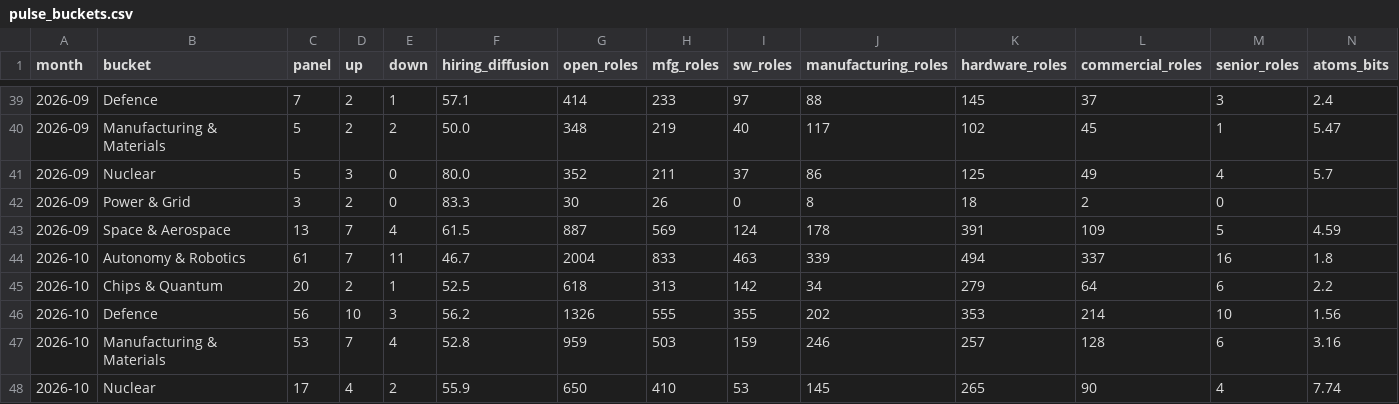
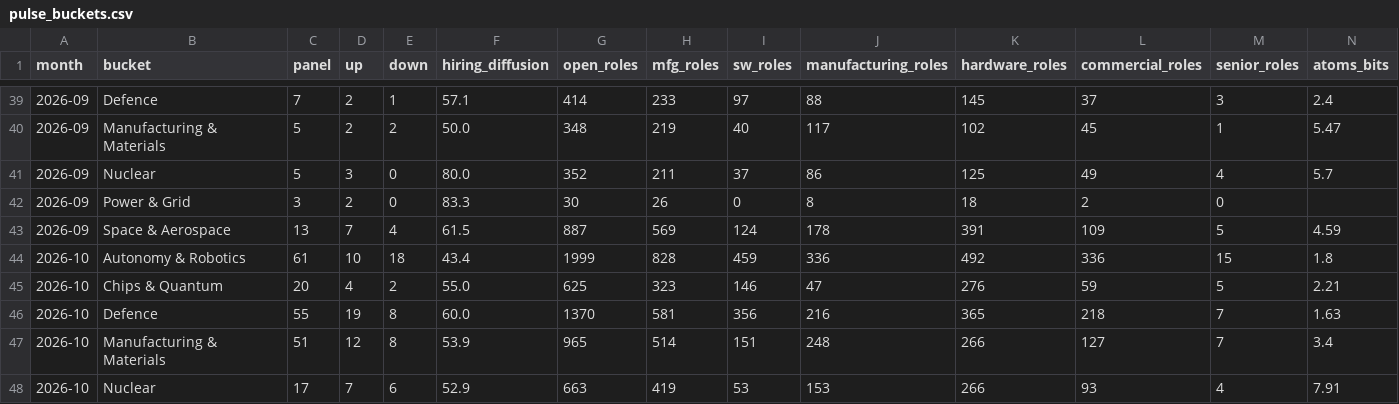
Before and after one commit to PaleoFaire/innovators-league, a CSV file: data/pulse/pulse_buckets.csv, drawn as a sheet; only a part is shown, gaps mark what is left out; removed rows and columns are numbered as before the commit, all else as after; rows hold the shown columns only; the diff covers the shown part only; the diff names each change by its address in the sheet, - before the commit and + after, or states it on an @@ line.

```diff
--- a/data/pulse/pulse_buckets.csv
+++ b/data/pulse/pulse_buckets.csv
-D44 (up): 7
+D44 (up): 10
-E44 (down): 11
+E44 (down): 18
-F44 (hiring_diffusion): 46.7
+F44 (hiring_diffusion): 43.4
-G44 (open_roles): 2004
+G44 (open_roles): 1999
-H44 (mfg_roles): 833
+H44 (mfg_roles): 828
-I44 (sw_roles): 463
+I44 (sw_roles): 459
-J44 (manufacturing_roles): 339
+J44 (manufacturing_roles): 336
-K44 (hardware_roles): 494
+K44 (hardware_roles): 492
-L44 (commercial_roles): 337
+L44 (commercial_roles): 336
-M44 (senior_roles): 16
+M44 (senior_roles): 15
-row 45: 2026-10 | Chips & Quantum | 20 | 2 | 1 | 52.5 | 618 | 313 | 142 | 34 | 279 | 64 | 6 | 2.2
-row 46: 2026-10 | Defence | 56 | 10 | 3 | 56.2 | 1326 | 555 | 355 | 202 | 353 | 214 | 10 | 1.56
-row 47: 2026-10 | Manufacturing & Materials | 53 | 7 | 4 | 52.8 | 959 | 503 | 159 | 246 | 257 | 128 | 6 | 3.16
+row 45: 2026-10 | Chips & Quantum | 20 | 4 | 2 | 55.0 | 625 | 323 | 146 | 47 | 276 | 59 | 5 | 2.21
+row 46: 2026-10 | Defence | 55 | 19 | 8 | 60.0 | 1370 | 581 | 356 | 216 | 365 | 218 | 7 | 1.63
+row 47: 2026-10 | Manufacturing & Materials | 51 | 12 | 8 | 53.9 | 965 | 514 | 151 | 248 | 266 | 127 | 7 | 3.4
-D48 (up): 4
+D48 (up): 7
-E48 (down): 2
+E48 (down): 6
-F48 (hiring_diffusion): 55.9
+F48 (hiring_diffusion): 52.9
-G48 (open_roles): 650
+G48 (open_roles): 663
-H48 (mfg_roles): 410
+H48 (mfg_roles): 419
-J48 (manufacturing_roles): 145
+J48 (manufacturing_roles): 153
-K48 (hardware_roles): 265
+K48 (hardware_roles): 266
-L48 (commercial_roles): 90
+L48 (commercial_roles): 93
-N48 (atoms_bits): 7.74
+N48 (atoms_bits): 7.91
```
Also changed, not shown: 19 edited cells elsewhere in this file, data/pulse/pulse_history.csv, 41 other files.
